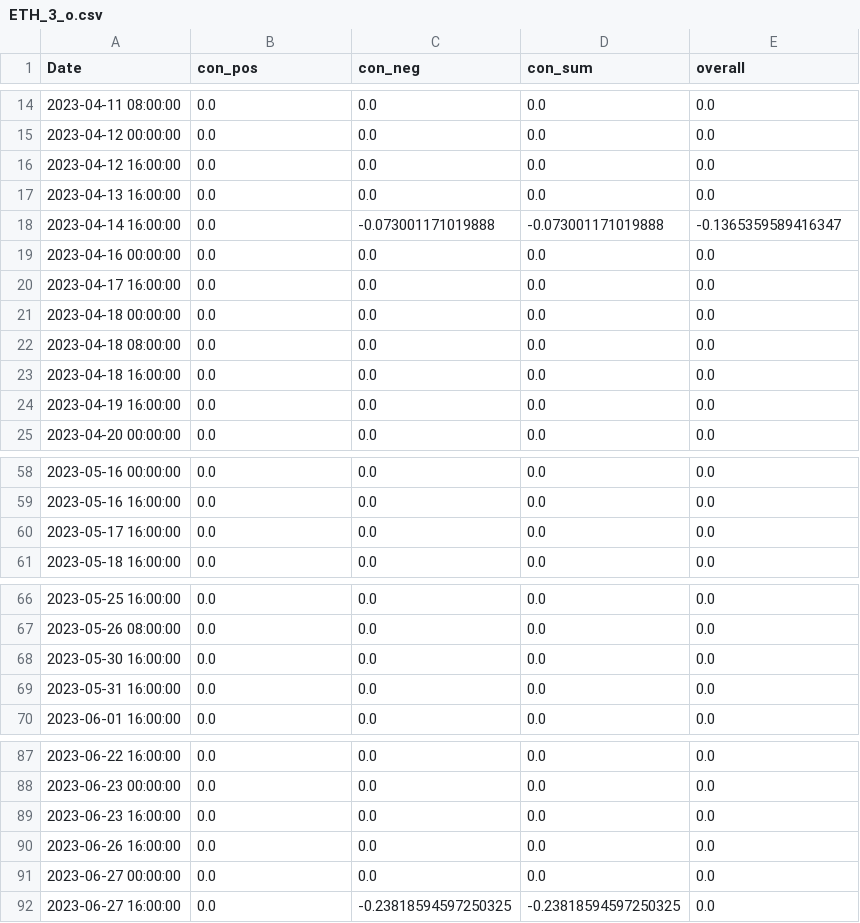
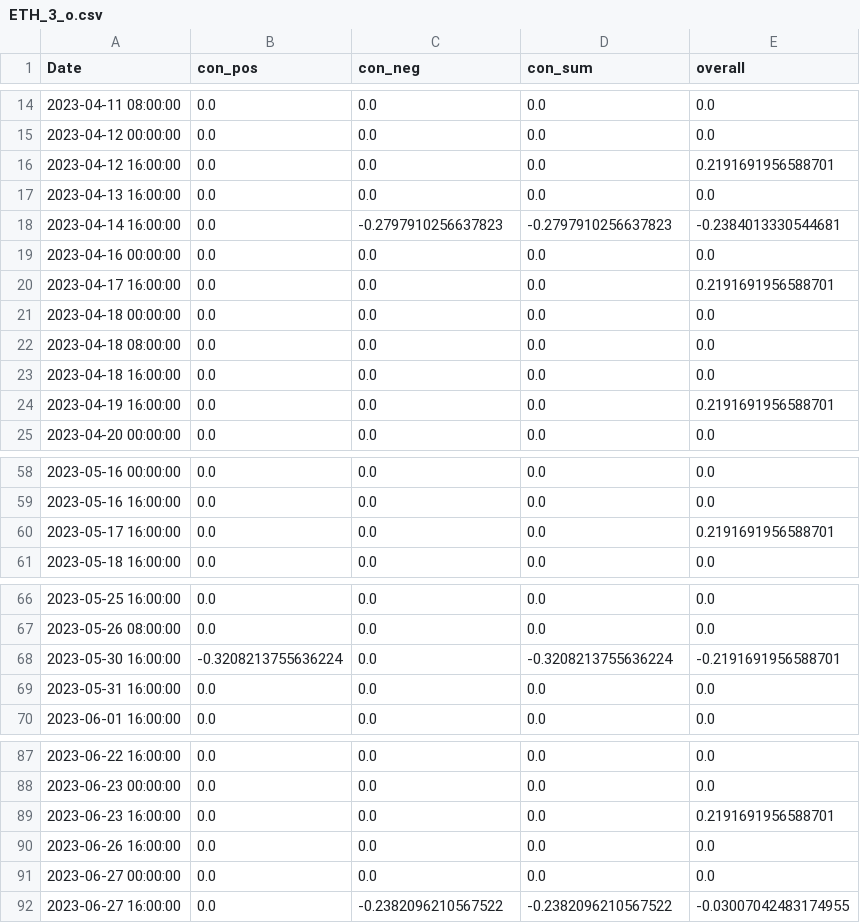
Before and after one commit to CRXIC/QuantConnect, a CSV file: crypto/ETH/ETH_3_o.csv, drawn as a sheet; only a part is shown, gaps mark what is left out; the diff covers the shown part only.

Commit message:
Update test.csv

```diff
--- a/crypto/ETH/ETH_3_o.csv
+++ b/crypto/ETH/ETH_3_o.csv
@@ -15,7 +15,7 @@ Date,con_pos,con_neg,con_sum,overall
 2023-04-12 00:00:00,0.0,0.0,0.0,0.0
-2023-04-12 16:00:00,0.0,0.0,0.0,0.0
+2023-04-12 16:00:00,0.0,0.0,0.0,0.2191691956588701
 2023-04-13 16:00:00,0.0,0.0,0.0,0.0
-2023-04-14 16:00:00,0.0,-0.073001171019888,-0.073001171019888,-0.1365359589416347
+2023-04-14 16:00:00,0.0,-0.2797910256637823,-0.2797910256637823,-0.2384013330544681
 2023-04-16 00:00:00,0.0,0.0,0.0,0.0
-2023-04-17 16:00:00,0.0,0.0,0.0,0.0
+2023-04-17 16:00:00,0.0,0.0,0.0,0.2191691956588701
 2023-04-18 00:00:00,0.0,0.0,0.0,0.0
@@ -23,3 +23,3 @@ Date,con_pos,con_neg,con_sum,overall
 2023-04-18 16:00:00,0.0,0.0,0.0,0.0
-2023-04-19 16:00:00,0.0,0.0,0.0,0.0
+2023-04-19 16:00:00,0.0,0.0,0.0,0.2191691956588701
 2023-04-20 00:00:00,0.0,0.0,0.0,0.0
@@ -59,3 +59,3 @@ Date,con_pos,con_neg,con_sum,overall
 2023-05-16 16:00:00,0.0,0.0,0.0,0.0
-2023-05-17 16:00:00,0.0,0.0,0.0,0.0
+2023-05-17 16:00:00,0.0,0.0,0.0,0.2191691956588701
 2023-05-18 16:00:00,0.0,0.0,0.0,0.0
@@ -67,3 +67,3 @@ Date,con_pos,con_neg,con_sum,overall
 2023-05-26 08:00:00,0.0,0.0,0.0,0.0
-2023-05-30 16:00:00,0.0,0.0,0.0,0.0
+2023-05-30 16:00:00,-0.3208213755636224,0.0,-0.3208213755636224,-0.2191691956588701
 2023-05-31 16:00:00,0.0,0.0,0.0,0.0
@@ -88,5 +88,5 @@ Date,con_pos,con_neg,con_sum,overall
 2023-06-23 00:00:00,0.0,0.0,0.0,0.0
-2023-06-23 16:00:00,0.0,0.0,0.0,0.0
+2023-06-23 16:00:00,0.0,0.0,0.0,0.2191691956588701
 2023-06-26 16:00:00,0.0,0.0,0.0,0.0
 2023-06-27 00:00:00,0.0,0.0,0.0,0.0
-2023-06-27 16:00:00,0.0,-0.23818594597250325,-0.23818594597250325,0.0
+2023-06-27 16:00:00,0.0,-0.2382096210567522,-0.2382096210567522,-0.03007042483174955
```
Also changed, not shown: 1 edited cell elsewhere in this file.
